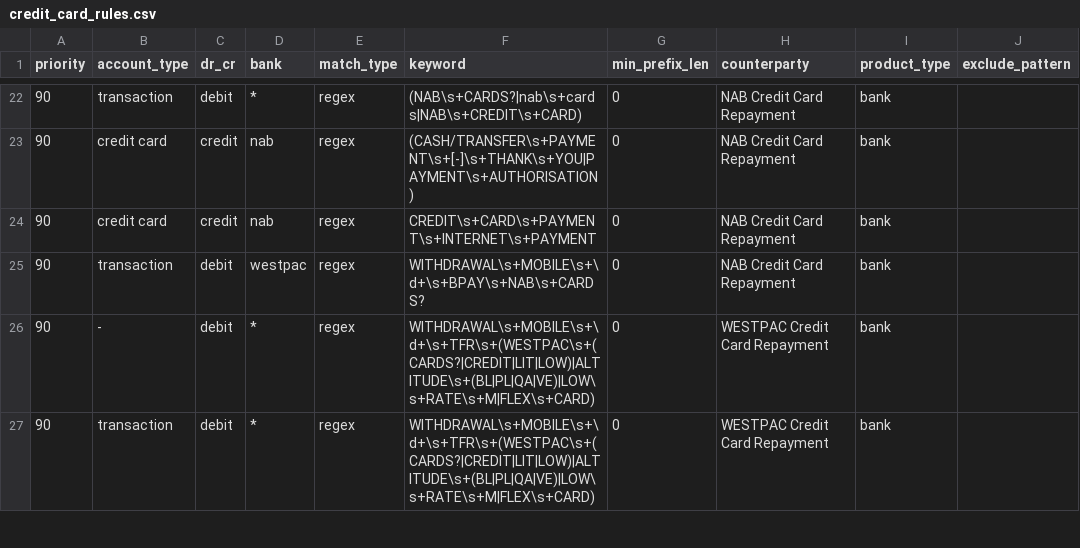
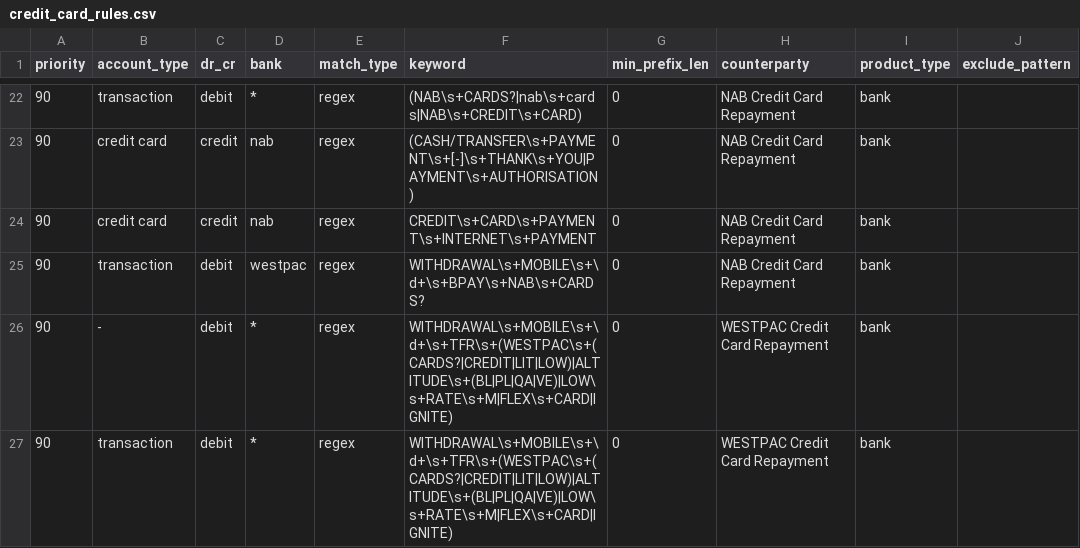
Before and after one commit to EliamZhang/ServiFlow-AI, a CSV file: liability_engine/resources/credit_card_rules.csv, drawn as a sheet; only a part is shown, gaps mark what is left out; the diff covers the shown part only.

Commit message:
update credit card

```diff
--- a/liability_engine/resources/credit_card_rules.csv
+++ b/liability_engine/resources/credit_card_rules.csv
@@ -25,3 +25,3 @@
 90,transaction,debit,westpac,regex,WITHDRAWAL\s+MOBILE\s+\d+\s+BPAY\s+NAB\s+CARDS?,0,NAB Credit Card Repayment,bank,
-90,-,debit,*,regex,WITHDRAWAL\s+MOBILE\s+\d+\s+TFR\s+(WESTPAC\s+(CARDS?|CREDIT|LIT|LOW)|ALTITUDE\s+(BL|PL|QA|VE)|LOW\s+RATE\s+M|FLEX\s+CARD),0,WESTPAC Credit Card Repayment,bank,
-90,transaction,debit,*,regex,WITHDRAWAL\s+MOBILE\s+\d+\s+TFR\s+(WESTPAC\s+(CARDS?|CREDIT|LIT|LOW)|ALTITUDE\s+(BL|PL|QA|VE)|LOW\s+RATE\s+M|FLEX\s+CARD),0,WESTPAC Credit Card Repayment,bank,
+90,-,debit,*,regex,WITHDRAWAL\s+MOBILE\s+\d+\s+TFR\s+(WESTPAC\s+(CARDS?|CREDIT|LIT|LOW)|ALTITUDE\s+(BL|PL|QA|VE)|LOW\s+RATE\s+M|FLEX\s+CARD|IGNITE),0,WESTPAC Credit Card Repayment,bank,
+90,transaction,debit,*,regex,WITHDRAWAL\s+MOBILE\s+\d+\s+TFR\s+(WESTPAC\s+(CARDS?|CREDIT|LIT|LOW)|ALTITUDE\s+(BL|PL|QA|VE)|LOW\s+RATE\s+M|FLEX\s+CARD|IGNITE),0,WESTPAC Credit Card Repayment,bank,
```
Also changed, not shown: 4 added rows and 4 edited cells elsewhere in this file, liability_engine/resources/counterparty_keyword_rules.csv.
